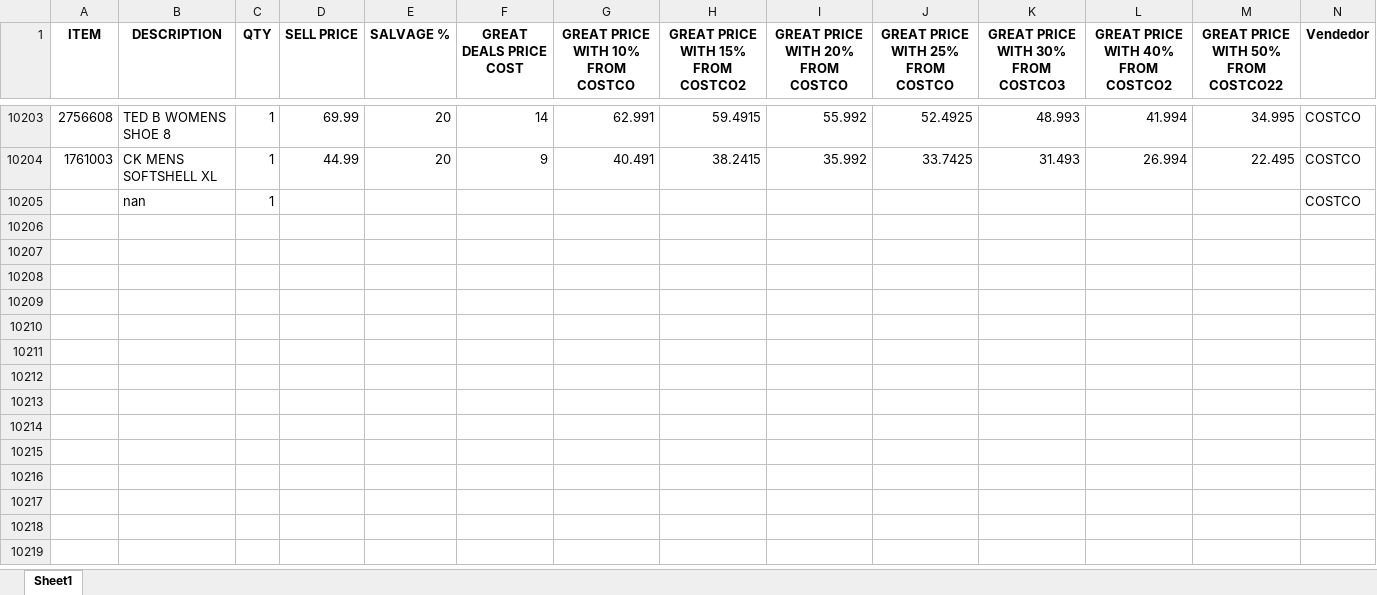
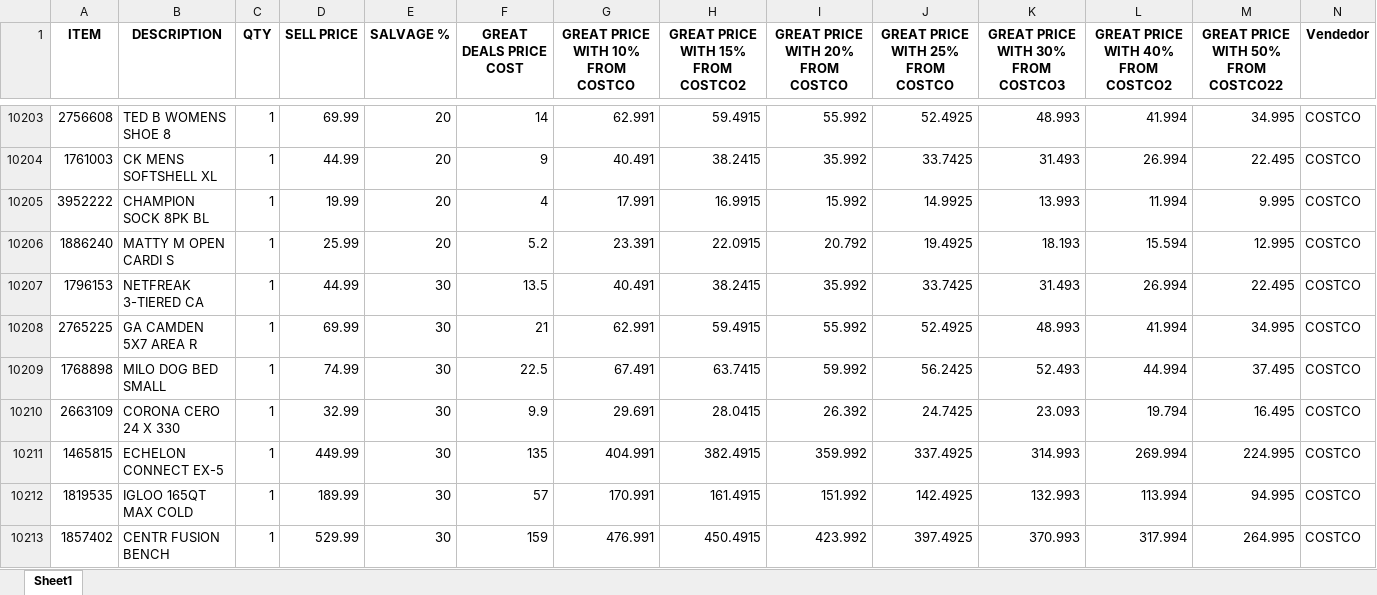
Before and after one commit to lastchancewholesalevic/item-search-offline, an Excel workbook: output.xlsx, sheet Sheet1, drawn as a sheet; only a part is shown, gaps mark what is left out; values as stored, in another font and other column widths than the file's, no borders; removed rows and columns are numbered as before the commit, all else as after; rows hold the shown columns only; the diff covers the shown part only; the diff names each change by its address in the sheet, - before the commit and + after, or states it on an @@ line.

```diff
--- a/output.xlsx (sheet Sheet1)
+++ b/output.xlsx (sheet Sheet1)
-row 10205:  | nan | 1 |  |  |  |  |  |  |  |  |  |  | COSTCO
+row 10205: 3952222 | CHAMPION SOCK 8PK BL | 1 | 19.99 | 20 | 4 | 17.991 | 16.9915 | 15.992 | 14.9925 | 13.993 | 11.994 | 9.995 | COSTCO
+row 10206: 1886240 | MATTY M OPEN CARDI S | 1 | 25.99 | 20 | 5.2 | 23.391 | 22.0915 | 20.792 | 19.4925 | 18.193 | 15.594 | 12.995 | COSTCO
+row 10207: 1796153 | NETFREAK 3-TIERED CA | 1 | 44.99 | 30 | 13.5 | 40.491 | 38.2415 | 35.992 | 33.7425 | 31.493 | 26.994 | 22.495 | COSTCO
+row 10208: 2765225 | GA CAMDEN 5X7 AREA R | 1 | 69.99 | 30 | 21 | 62.991 | 59.4915 | 55.992 | 52.4925 | 48.993 | 41.994 | 34.995 | COSTCO
+row 10209: 1768898 | MILO DOG BED SMALL | 1 | 74.99 | 30 | 22.5 | 67.491 | 63.7415 | 59.992 | 56.2425 | 52.493 | 44.994 | 37.495 | COSTCO
+row 10210: 2663109 | CORONA CERO 24 X 330 | 1 | 32.99 | 30 | 9.9 | 29.691 | 28.0415 | 26.392 | 24.7425 | 23.093 | 19.794 | 16.495 | COSTCO
+row 10211: 1465815 | ECHELON CONNECT EX-5 | 1 | 449.99 | 30 | 135 | 404.991 | 382.4915 | 359.992 | 337.4925 | 314.993 | 269.994 | 224.995 | COSTCO
+row 10212: 1819535 | IGLOO 165QT MAX COLD | 1 | 189.99 | 30 | 57 | 170.991 | 161.4915 | 151.992 | 142.4925 | 132.993 | 113.994 | 94.995 | COSTCO
+row 10213: 1857402 | CENTR FUSION BENCH | 1 | 529.99 | 30 | 159 | 476.991 | 450.4915 | 423.992 | 397.4925 | 370.993 | 317.994 | 264.995 | COSTCO
```
Also changed, not shown: 81 added rows and 720 edited cells elsewhere in this sheet, input.xlsx, 3 other files.
